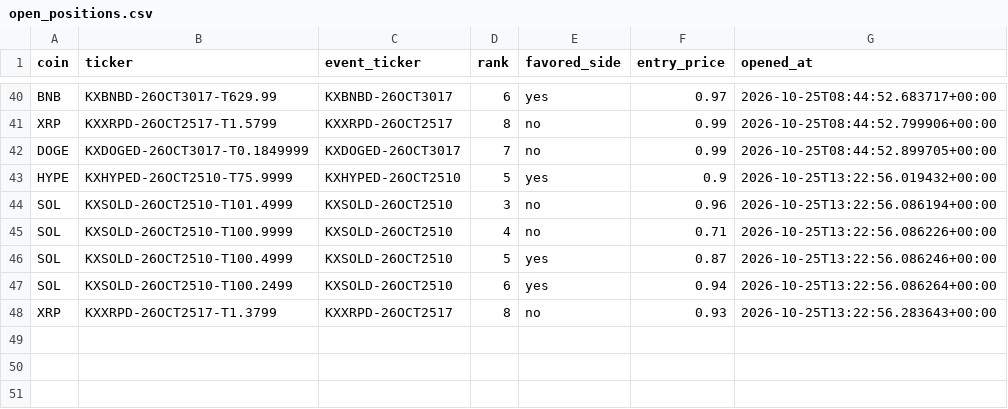
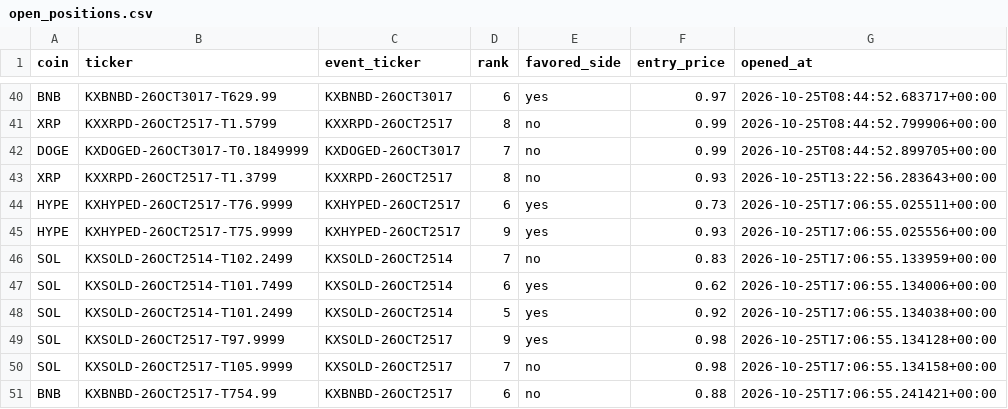
Before and after one commit to Prinxe-crypto/multicoin-midrank-bot, a CSV file: open_positions.csv, drawn as a sheet; only a part is shown, gaps mark what is left out.

```diff
--- a/open_positions.csv
+++ b/open_positions.csv
@@ -42,7 +42,10 @@ XRP,KXXRPD-26OCT2517-T1.5799,KXXRPD-26OCT2517,8,no,0.99,2026-10-25T08:44:52.7999
 DOGE,KXDOGED-26OCT3017-T0.1849999,KXDOGED-26OCT3017,7,no,0.99,2026-10-25T08:44:52.899705+00:00
-HYPE,KXHYPED-26OCT2510-T75.9999,KXHYPED-26OCT2510,5,yes,0.9,2026-10-25T13:22:56.019432+00:00
-SOL,KXSOLD-26OCT2510-T101.4999,KXSOLD-26OCT2510,3,no,0.96,2026-10-25T13:22:56.086194+00:00
-SOL,KXSOLD-26OCT2510-T100.9999,KXSOLD-26OCT2510,4,no,0.71,2026-10-25T13:22:56.086226+00:00
-SOL,KXSOLD-26OCT2510-T100.4999,KXSOLD-26OCT2510,5,yes,0.87,2026-10-25T13:22:56.086246+00:00
-SOL,KXSOLD-26OCT2510-T100.2499,KXSOLD-26OCT2510,6,yes,0.94,2026-10-25T13:22:56.086264+00:00
 XRP,KXXRPD-26OCT2517-T1.3799,KXXRPD-26OCT2517,8,no,0.93,2026-10-25T13:22:56.283643+00:00
+HYPE,KXHYPED-26OCT2517-T76.9999,KXHYPED-26OCT2517,6,yes,0.73,2026-10-25T17:06:55.025511+00:00
+HYPE,KXHYPED-26OCT2517-T75.9999,KXHYPED-26OCT2517,9,yes,0.93,2026-10-25T17:06:55.025556+00:00
+SOL,KXSOLD-26OCT2514-T102.2499,KXSOLD-26OCT2514,7,no,0.83,2026-10-25T17:06:55.133959+00:00
+SOL,KXSOLD-26OCT2514-T101.7499,KXSOLD-26OCT2514,6,yes,0.62,2026-10-25T17:06:55.134006+00:00
+SOL,KXSOLD-26OCT2514-T101.2499,KXSOLD-26OCT2514,5,yes,0.92,2026-10-25T17:06:55.134038+00:00
+SOL,KXSOLD-26OCT2517-T97.9999,KXSOLD-26OCT2517,9,yes,0.98,2026-10-25T17:06:55.134128+00:00
+SOL,KXSOLD-26OCT2517-T105.9999,KXSOLD-26OCT2517,7,no,0.98,2026-10-25T17:06:55.134158+00:00
+BNB,KXBNBD-26OCT2517-T754.99,KXBNBD-26OCT2517,6,no,0.88,2026-10-25T17:06:55.241421+00:00
```
Also changed, not shown: closed_positions.csv.
